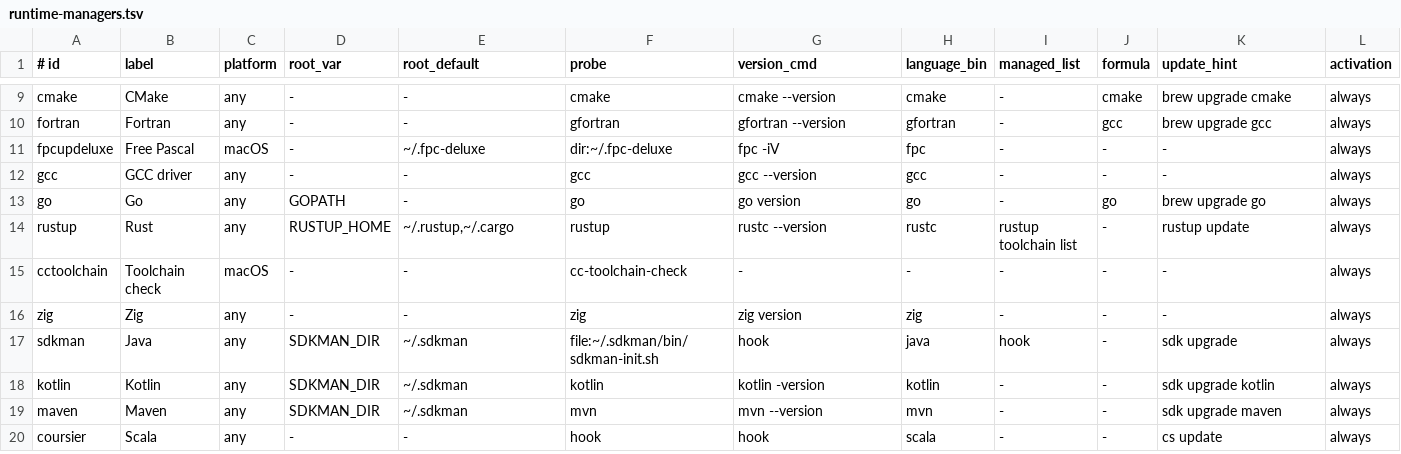
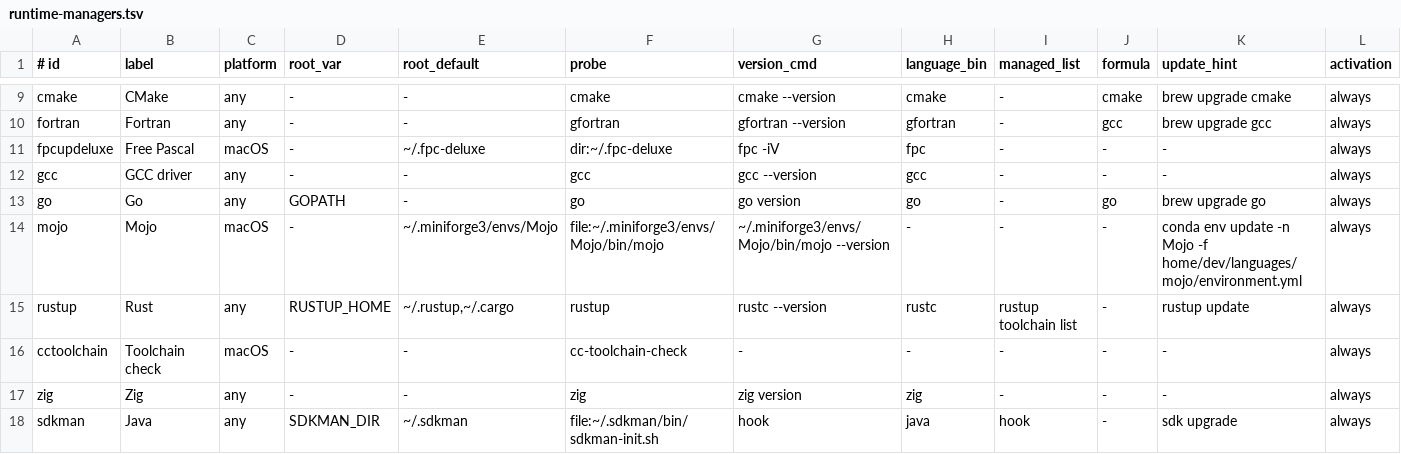
Before and after one commit to LCS-Dev-Ergos/Dotfiles, a TSV file: home/zsh/packages/runtime-managers.tsv, drawn as a sheet; only a part is shown, gaps mark what is left out; the shorter side is filled out with more unchanged rows; rows hold the shown columns only; the diff names each change by its address in the sheet, - before the commit and + after, or states it on an @@ line.

Commit message:
feat(mojo): Add a Conda environment for Mojo.
- Describe the Mojo environment (Mojo 1.1.0, MAX core 26.6.0, Python 3.13) in home/dev/languages/mojo/environment.yml.
- Register Mojo in devdoctor by its path inside the environment.

```diff
--- a/home/zsh/packages/runtime-managers.tsv
+++ b/home/zsh/packages/runtime-managers.tsv
+row 14: mojo | Mojo | macOS | - | ~/.miniforge3/envs/Mojo | file:~/.miniforge3/envs/Mojo/bin/mojo | ~/.miniforge3/envs/Mojo/bin/mojo --version | - | - | - | conda env update -n Mojo -f home/dev/languages/mojo/environment.yml | always
```
Also changed, not shown: 1 other file.
